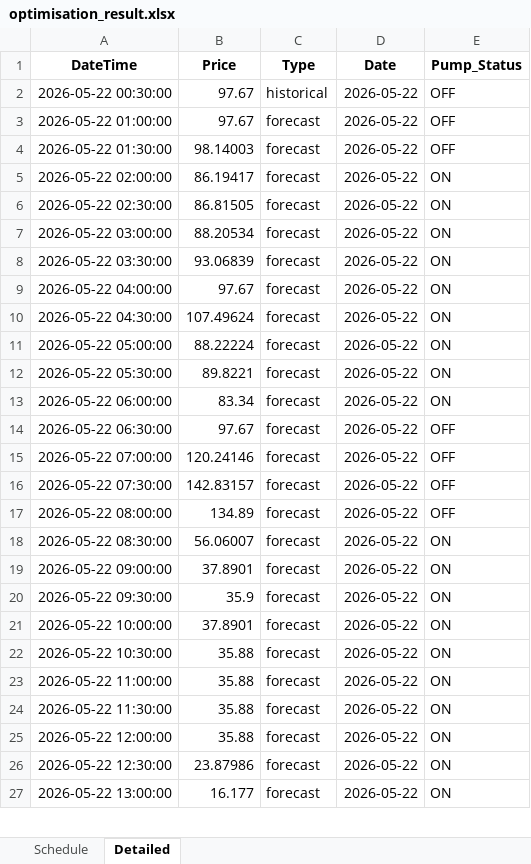
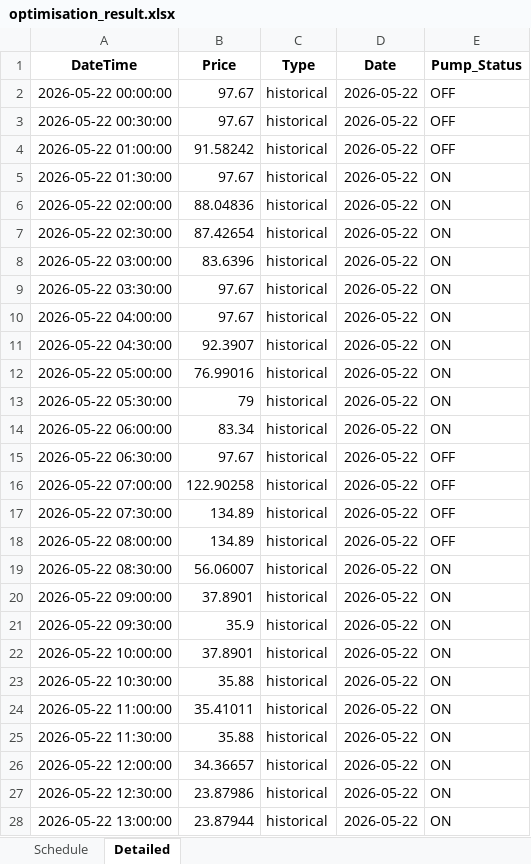
Before and after one commit to wjt1991/pump-optimisation-for-SHW, an Excel workbook: data/latest/optimisation_result.xlsx, sheet Detailed, drawn as a sheet; only a part is shown; values as stored, in another font and other column widths than the file's, no borders; addresses are those after the commit; the diff covers the shown part only; the diff names each change by its address in the sheet, - before the commit and + after, or states it on an @@ line.

```diff
--- a/data/latest/optimisation_result.xlsx (sheet Detailed)
+++ b/data/latest/optimisation_result.xlsx (sheet Detailed)
+row 2: 2026-05-22 00:00:00 | 97.67 | historical | 2026-05-22 | OFF
-B4 (Price): 97.67
+B4 (Price): 91.58242
-C4:C28 (Type): forecast
+C4:C28 (Type): historical
-B5 (Price): 98.14003
+B5 (Price): 97.67
-E5 (Pump_Status): OFF
+E5 (Pump_Status): ON
-B6 (Price): 86.19417
+B6 (Price): 88.04836
-B7 (Price): 86.81505
+B7 (Price): 87.42654
-B8 (Price): 88.20534
+B8 (Price): 83.6396
-B9 (Price): 93.06839
+B9 (Price): 97.67
-B11 (Price): 107.49624
+B11 (Price): 92.3907
-B12 (Price): 88.22224
+B12 (Price): 76.99016
-B13 (Price): 89.8221
+B13 (Price): 79
-B16 (Price): 120.24146
+B16 (Price): 122.90258
-B17 (Price): 142.83157
+B17 (Price): 134.89
-B24 (Price): 35.88
+B24 (Price): 35.41011
-B26 (Price): 35.88
+B26 (Price): 34.36657
-B28 (Price): 16.177
+B28 (Price): 23.87944
```
Also changed, not shown: 48 added rows and 32 edited cells elsewhere in this sheet, sheet Schedule, 3 other files.
